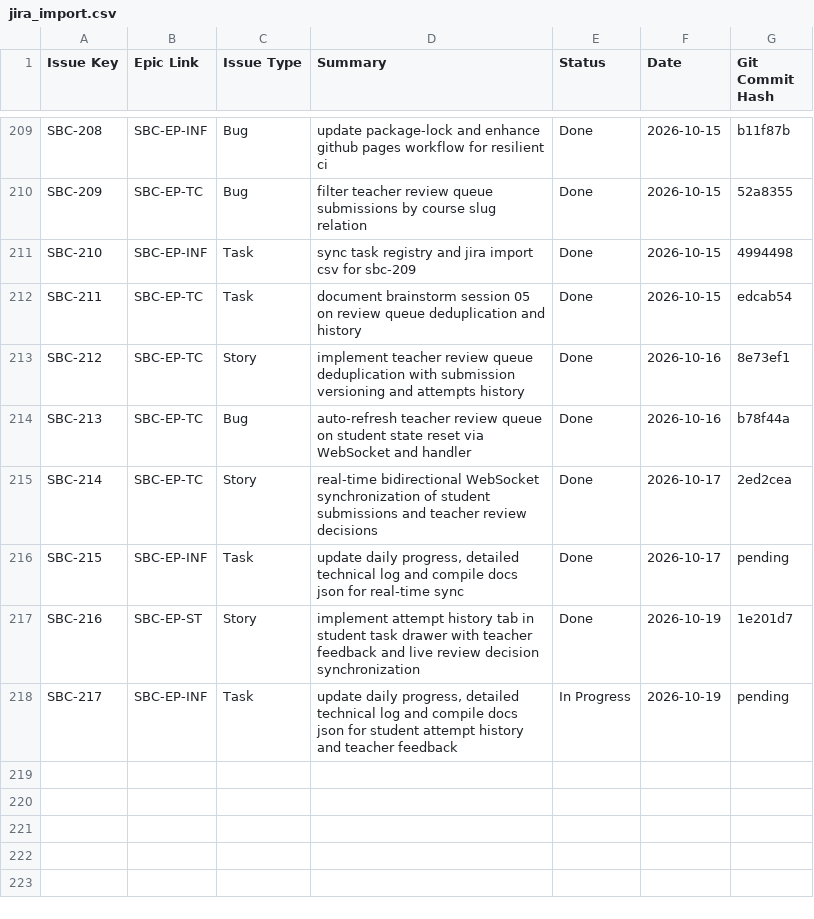
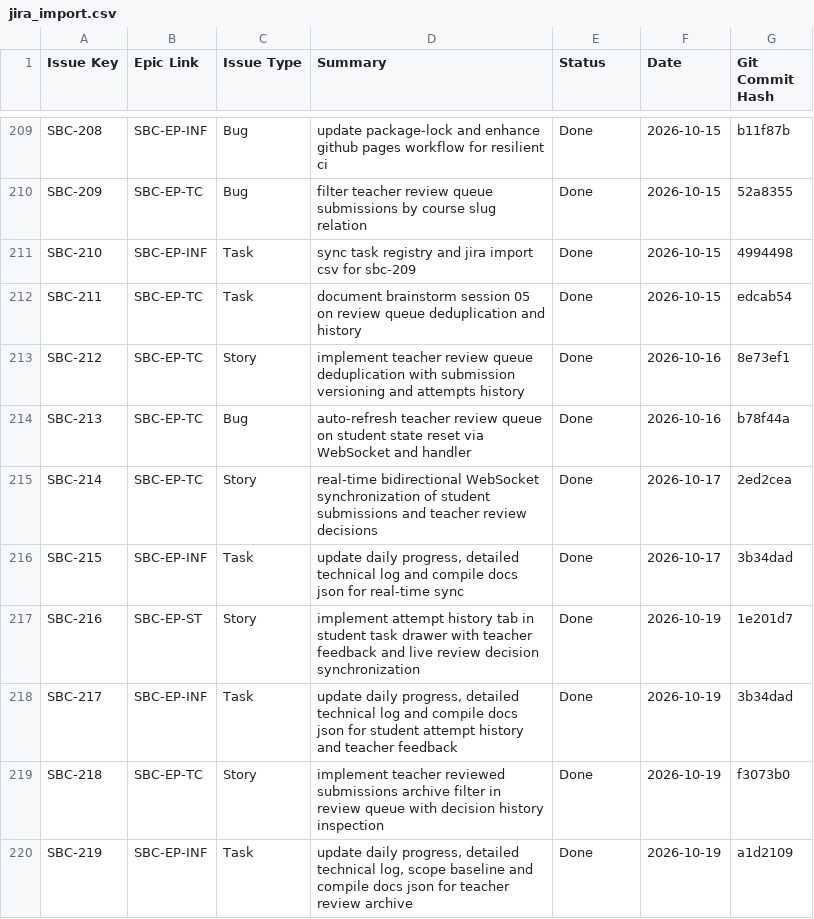
Before and after one commit to DmitryStetsenko/magisterts-smart-bkt-chain, a CSV file: docs/tasks/jira_import.csv, drawn as a sheet; only a part is shown, gaps mark what is left out.

Commit message:
[SBC-219][EP-INF] docs: record architectural scope advice and implement teacher review archive filter

```diff
--- a/docs/tasks/jira_import.csv
+++ b/docs/tasks/jira_import.csv
@@ -215,4 +215,6 @@ SBC-213,SBC-EP-TC,Bug,"auto-refresh teacher review queue on student state reset
 SBC-214,SBC-EP-TC,Story,"real-time bidirectional WebSocket synchronization of student submissions and teacher review decisions",Done,2026-10-17,2ed2cea
-SBC-215,SBC-EP-INF,Task,"update daily progress, detailed technical log and compile docs json for real-time sync",Done,2026-10-17,pending
+SBC-215,SBC-EP-INF,Task,"update daily progress, detailed technical log and compile docs json for real-time sync",Done,2026-10-17,3b34dad
 SBC-216,SBC-EP-ST,Story,"implement attempt history tab in student task drawer with teacher feedback and live review decision synchronization",Done,2026-10-19,1e201d7
-SBC-217,SBC-EP-INF,Task,"update daily progress, detailed technical log and compile docs json for student attempt history and teacher feedback",In Progress,2026-10-19,pending
+SBC-217,SBC-EP-INF,Task,"update daily progress, detailed technical log and compile docs json for student attempt history and teacher feedback",Done,2026-10-19,3b34dad
+SBC-218,SBC-EP-TC,Story,"implement teacher reviewed submissions archive filter in review queue with decision history inspection",Done,2026-10-19,f3073b0
+SBC-219,SBC-EP-INF,Task,"update daily progress, detailed technical log, scope baseline and compile docs json for teacher review archive",Done,2026-10-19,a1d2109
```
Also changed, not shown: 8 other files.
